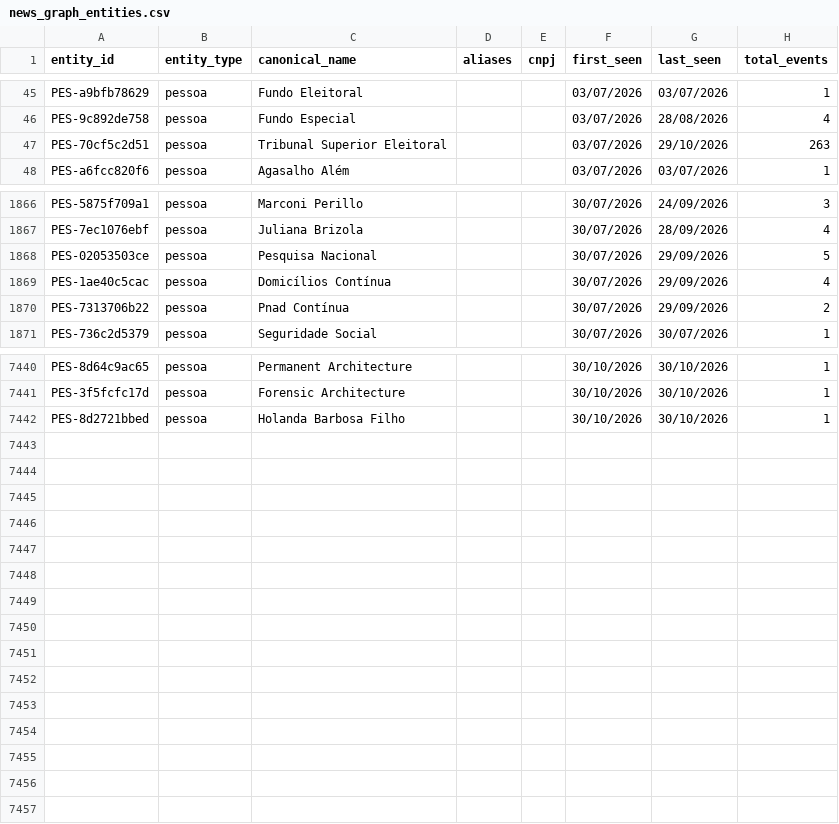
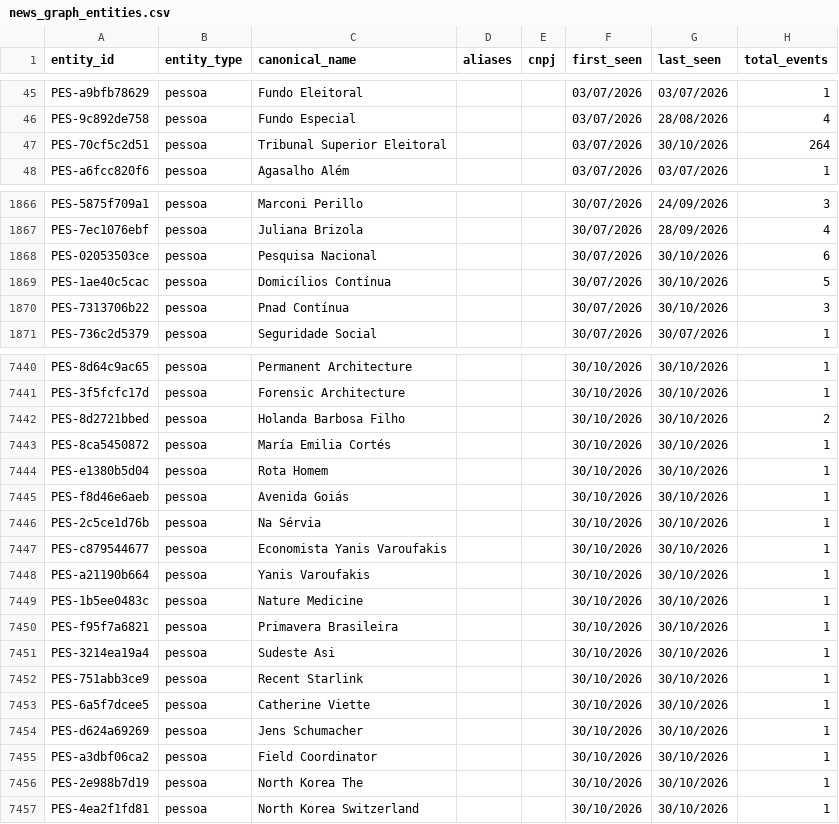
Before and after one commit to GuilhermeACRusso/monitor-de-not-cias, a CSV file: news_graph_entities.csv, drawn as a sheet; only a part is shown, gaps mark what is left out; the diff covers the shown part only.

```diff
--- a/news_graph_entities.csv
+++ b/news_graph_entities.csv
@@ -46,3 +46,3 @@ PES-a9bfb78629,pessoa,Fundo Eleitoral,,,03/07/2026,03/07/2026,1
 PES-9c892de758,pessoa,Fundo Especial,,,03/07/2026,28/08/2026,4
-PES-70cf5c2d51,pessoa,Tribunal Superior Eleitoral,,,03/07/2026,29/10/2026,263
+PES-70cf5c2d51,pessoa,Tribunal Superior Eleitoral,,,03/07/2026,30/10/2026,264
 PES-a6fcc820f6,pessoa,Agasalho Além,,,03/07/2026,03/07/2026,1
@@ -1867,5 +1867,5 @@ PES-5875f709a1,pessoa,Marconi Perillo,,,30/07/2026,24/09/2026,3
 PES-7ec1076ebf,pessoa,Juliana Brizola,,,30/07/2026,28/09/2026,4
-PES-02053503ce,pessoa,Pesquisa Nacional,,,30/07/2026,29/09/2026,5
-PES-1ae40c5cac,pessoa,Domicílios Contínua,,,30/07/2026,29/09/2026,4
-PES-7313706b22,pessoa,Pnad Contínua,,,30/07/2026,29/09/2026,2
+PES-02053503ce,pessoa,Pesquisa Nacional,,,30/07/2026,30/10/2026,6
+PES-1ae40c5cac,pessoa,Domicílios Contínua,,,30/07/2026,30/10/2026,5
+PES-7313706b22,pessoa,Pnad Contínua,,,30/07/2026,30/10/2026,3
 PES-736c2d5379,pessoa,Seguridade Social,,,30/07/2026,30/07/2026,1
@@ -7441,2 +7441,17 @@ PES-8d64c9ac65,pessoa,Permanent Architecture,,,30/10/2026,30/10/2026,1
 PES-3f5fcfc17d,pessoa,Forensic Architecture,,,30/10/2026,30/10/2026,1
-PES-8d2721bbed,pessoa,Holanda Barbosa Filho,,,30/10/2026,30/10/2026,1
+PES-8d2721bbed,pessoa,Holanda Barbosa Filho,,,30/10/2026,30/10/2026,2
+PES-8ca5450872,pessoa,María Emilia Cortés,,,30/10/2026,30/10/2026,1
+PES-e1380b5d04,pessoa,Rota Homem,,,30/10/2026,30/10/2026,1
+PES-f8d46e6aeb,pessoa,Avenida Goiás,,,30/10/2026,30/10/2026,1
+PES-2c5ce1d76b,pessoa,Na Sérvia,,,30/10/2026,30/10/2026,1
+PES-c879544677,pessoa,Economista Yanis Varoufakis,,,30/10/2026,30/10/2026,1
+PES-a21190b664,pessoa,Yanis Varoufakis,,,30/10/2026,30/10/2026,1
+PES-1b5ee0483c,pessoa,Nature Medicine,,,30/10/2026,30/10/2026,1
+PES-f95f7a6821,pessoa,Primavera Brasileira,,,30/10/2026,30/10/2026,1
+PES-3214ea19a4,pessoa,Sudeste Asi,,,30/10/2026,30/10/2026,1
+PES-751abb3ce9,pessoa,Recent Starlink,,,30/10/2026,30/10/2026,1
+PES-6a5f7dcee5,pessoa,Catherine Viette,,,30/10/2026,30/10/2026,1
+PES-d624a69269,pessoa,Jens Schumacher,,,30/10/2026,30/10/2026,1
+PES-a3dbf06ca2,pessoa,Field Coordinator,,,30/10/2026,30/10/2026,1
+PES-2e988b7d19,pessoa,North Korea The,,,30/10/2026,30/10/2026,1
+PES-4ea2f1fd81,pessoa,North Korea Switzerland,,,30/10/2026,30/10/2026,1
```
Also changed, not shown: 46 edited cells elsewhere in this file, news_ledger.csv, 2 other files.
